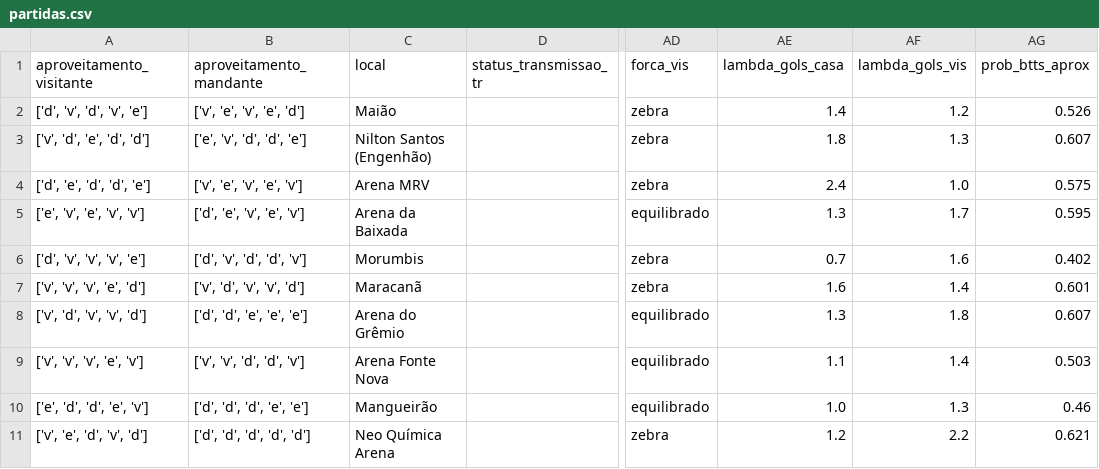
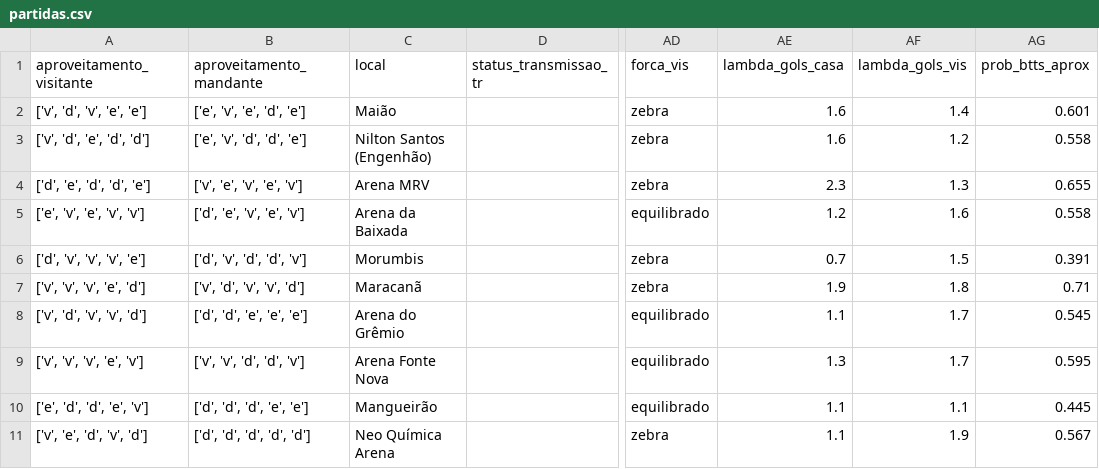
Before and after one commit to FilipeNamorato/namoratosdashboard, a CSV file: llm/input/partidas.csv, drawn as a sheet; only a part is shown, gaps mark what is left out; the diff names each change by its address in the sheet, - before the commit and + after, or states it on an @@ line.

```diff
--- a/llm/input/partidas.csv
+++ b/llm/input/partidas.csv
-A2 (aproveitamento_visitante): ['d', 'v', 'd', 'v', 'e']
+A2 (aproveitamento_visitante): ['v', 'd', 'v', 'e', 'e']
-B2 (aproveitamento_mandante): ['v', 'e', 'v', 'e', 'd']
+B2 (aproveitamento_mandante): ['e', 'v', 'e', 'd', 'e']
-AE2 (lambda_gols_casa): 1.4
+AE2 (lambda_gols_casa): 1.6
-AF2 (lambda_gols_vis): 1.2
+AF2 (lambda_gols_vis): 1.4
-AG2 (prob_btts_aprox): 0.526
+AG2 (prob_btts_aprox): 0.601
-AE3 (lambda_gols_casa): 1.8
+AE3 (lambda_gols_casa): 1.6
-AF3 (lambda_gols_vis): 1.3
+AF3 (lambda_gols_vis): 1.2
-AG3 (prob_btts_aprox): 0.607
+AG3 (prob_btts_aprox): 0.558
-AE4 (lambda_gols_casa): 2.4
+AE4 (lambda_gols_casa): 2.3
-AF4 (lambda_gols_vis): 1.0
+AF4 (lambda_gols_vis): 1.3
-AG4 (prob_btts_aprox): 0.575
+AG4 (prob_btts_aprox): 0.655
-AE5 (lambda_gols_casa): 1.3
+AE5 (lambda_gols_casa): 1.2
-AF5 (lambda_gols_vis): 1.7
+AF5 (lambda_gols_vis): 1.6
-AG5 (prob_btts_aprox): 0.595
+AG5 (prob_btts_aprox): 0.558
-AF6 (lambda_gols_vis): 1.6
+AF6 (lambda_gols_vis): 1.5
-AG6 (prob_btts_aprox): 0.402
+AG6 (prob_btts_aprox): 0.391
-AE7 (lambda_gols_casa): 1.6
+AE7 (lambda_gols_casa): 1.9
-AF7 (lambda_gols_vis): 1.4
+AF7 (lambda_gols_vis): 1.8
-AG7 (prob_btts_aprox): 0.601
+AG7 (prob_btts_aprox): 0.71
-AE8 (lambda_gols_casa): 1.3
+AE8 (lambda_gols_casa): 1.1
-AF8 (lambda_gols_vis): 1.8
+AF8 (lambda_gols_vis): 1.7
-AG8 (prob_btts_aprox): 0.607
+AG8 (prob_btts_aprox): 0.545
-AE9 (lambda_gols_casa): 1.1
+AE9 (lambda_gols_casa): 1.3
-AF9 (lambda_gols_vis): 1.4
+AF9 (lambda_gols_vis): 1.7
-AG9 (prob_btts_aprox): 0.503
+AG9 (prob_btts_aprox): 0.595
-AE10 (lambda_gols_casa): 1.0
+AE10 (lambda_gols_casa): 1.1
-AF10 (lambda_gols_vis): 1.3
+AF10 (lambda_gols_vis): 1.1
-AG10 (prob_btts_aprox): 0.46
+AG10 (prob_btts_aprox): 0.445
-AE11 (lambda_gols_casa): 1.2
+AE11 (lambda_gols_casa): 1.1
-AF11 (lambda_gols_vis): 2.2
+AF11 (lambda_gols_vis): 1.9
-AG11 (prob_btts_aprox): 0.621
+AG11 (prob_btts_aprox): 0.567
```
Also changed, not shown: docs/data/current/atletas.csv, docs/data/current/log.csv, 9 other files.
